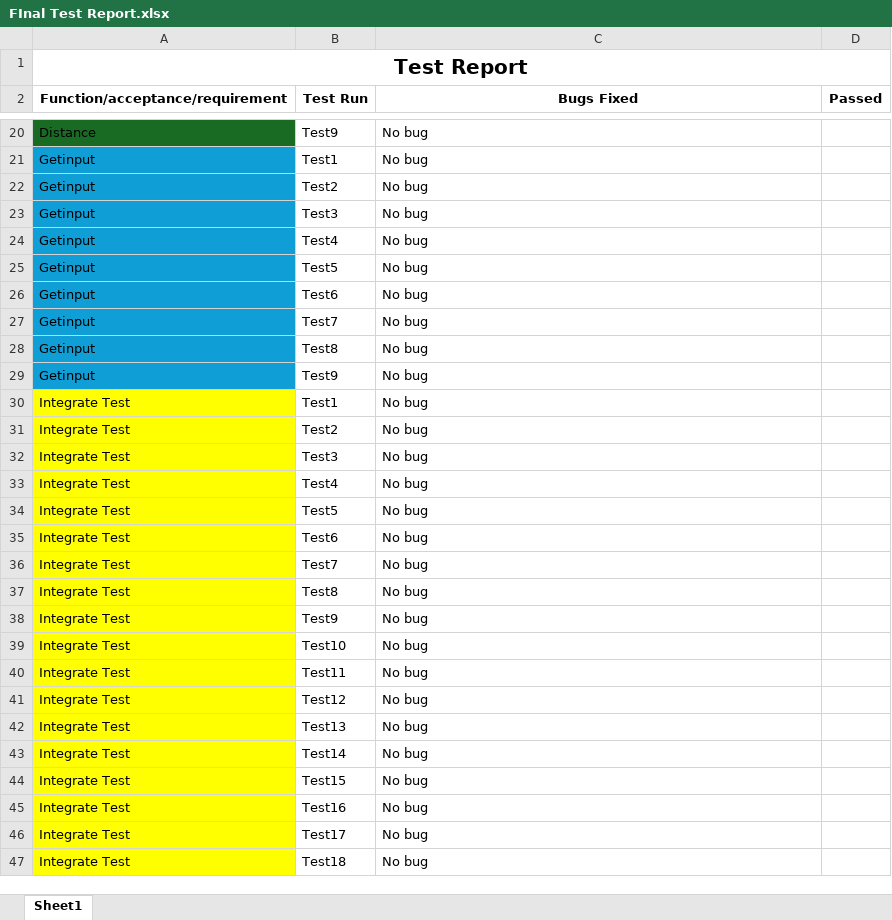
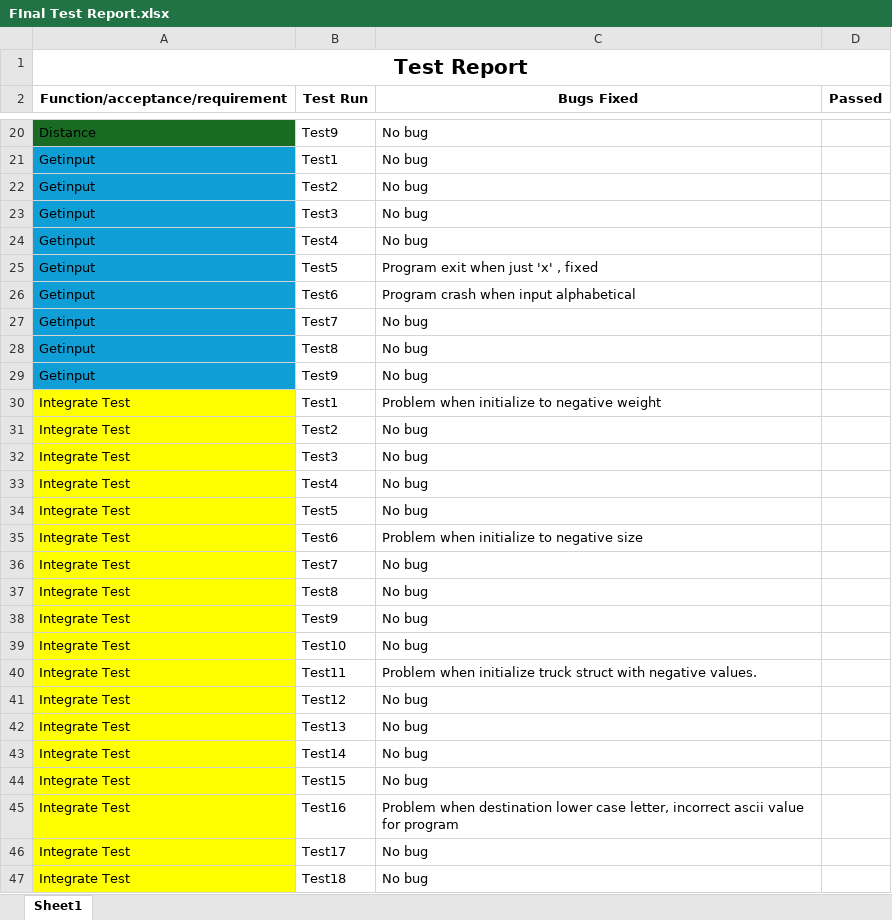
Before and after one commit to Duc-Phu-Nguyen135178234/Food_Delivery, an Excel workbook: Documents/ScrumReports/FInal Test Report.xlsx, sheet Sheet1, drawn as a sheet; only a part is shown, gaps mark what is left out; values as stored, in another font and other column widths than the file's, no borders; charts and pictures not drawn; the diff names each change by its address in the sheet, - before the commit and + after, or states it on an @@ line.

Commit message:
added for final test

```diff
--- a/Documents/ScrumReports/FInal Test Report.xlsx (sheet Sheet1)
+++ b/Documents/ScrumReports/FInal Test Report.xlsx (sheet Sheet1)
-C25 (Bugs Fixed): No bug
+C25 (Bugs Fixed): Program exit when just 'x' , fixed
-C26 (Bugs Fixed): No bug
+C26 (Bugs Fixed): Program crash when input alphabetical
-C30 (Bugs Fixed): No bug
+C30 (Bugs Fixed): Problem when initialize to negative weight
-C35 (Bugs Fixed): No bug
+C35 (Bugs Fixed): Problem when initialize to negative size
-C40 (Bugs Fixed): No bug
+C40 (Bugs Fixed): Problem when initialize truck struct with negative values.
-C45 (Bugs Fixed): No bug
+C45 (Bugs Fixed): Problem when destination lower case letter, incorrect ascii value for program
```
Also changed, not shown: charts or pictures.
